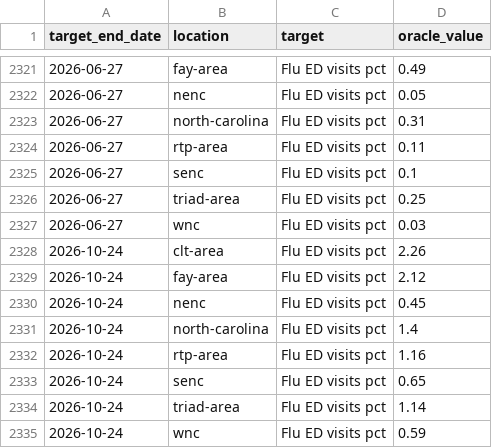
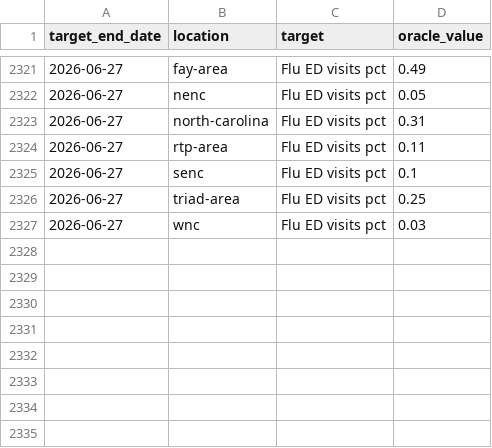
Before and after one commit to EpiForeSITE/flu-metrocast-utah, a CSV file: target-data/oracle-output.csv, drawn as a sheet; only a part is shown, gaps mark what is left out; the diff names each change by its address in the sheet, - before the commit and + after, or states it on an @@ line.

```diff
--- a/target-data/oracle-output.csv
+++ b/target-data/oracle-output.csv
-row 2328: 2026-10-24 | clt-area | Flu ED visits pct | 2.26
-row 2329: 2026-10-24 | fay-area | Flu ED visits pct | 2.12
-row 2330: 2026-10-24 | nenc | Flu ED visits pct | 0.45
-row 2331: 2026-10-24 | north-carolina | Flu ED visits pct | 1.4
-row 2332: 2026-10-24 | rtp-area | Flu ED visits pct | 1.16
-row 2333: 2026-10-24 | senc | Flu ED visits pct | 0.65
-row 2334: 2026-10-24 | triad-area | Flu ED visits pct | 1.14
-row 2335: 2026-10-24 | wnc | Flu ED visits pct | 0.59
```
Also changed, not shown: 4 other files.
